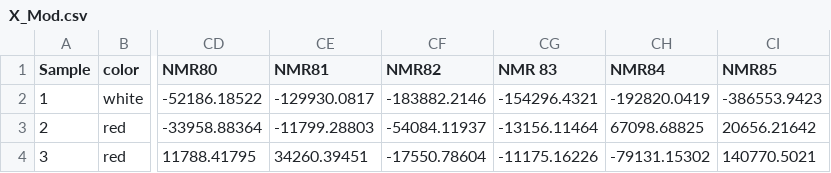
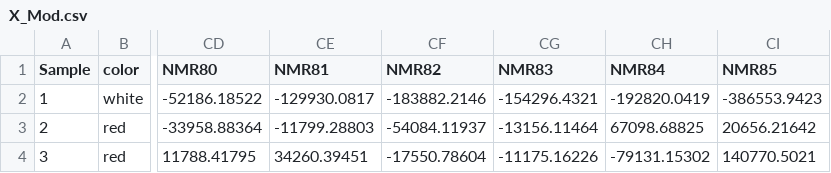
Before and after one commit to Jadelu03/M3, a CSV file: X_Mod.csv, drawn as a sheet; only a part is shown, gaps mark what is left out; the diff names each change by its address in the sheet, - before the commit and + after, or states it on an @@ line.

```diff
--- a/X_Mod.csv
+++ b/X_Mod.csv
-CG1: NMR 83
+CG1: NMR83
```
Also changed, not shown: C_Mod.csv.
